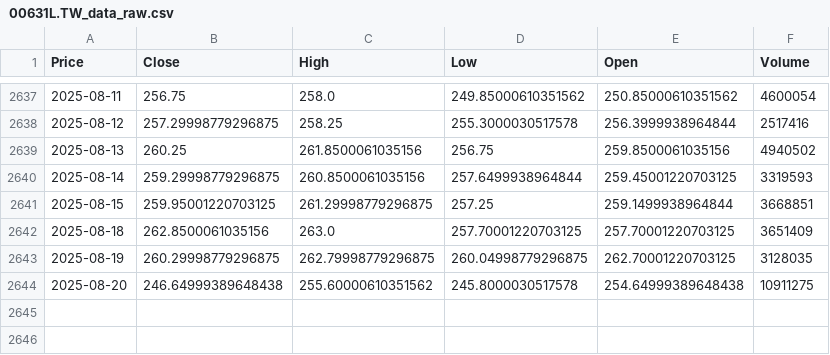
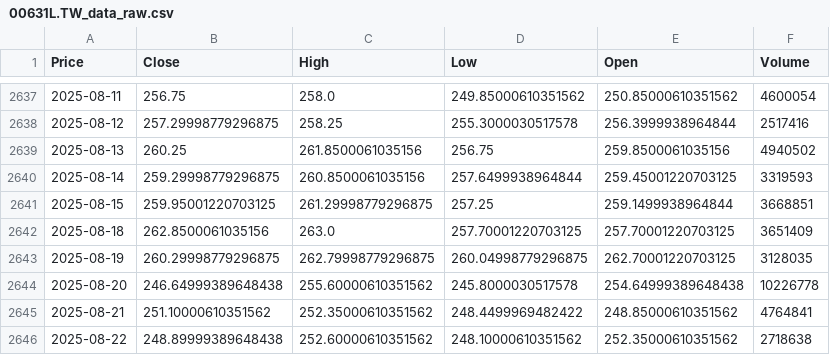
Before and after one commit to NGLemon03/SSS096, a CSV file: data/00631L.TW_data_raw.csv, drawn as a sheet; only a part is shown, gaps mark what is left out; the diff names each change by its address in the sheet, - before the commit and + after, or states it on an @@ line.

```diff
--- a/data/00631L.TW_data_raw.csv
+++ b/data/00631L.TW_data_raw.csv
-F2644 (Volume): 10911275
+F2644 (Volume): 10226778
+row 2645: 2025-08-21 | 251.10000610351562 | 252.35000610351562 | 248.4499969482422 | 248.85000610351562 | 4764841
+row 2646: 2025-08-22 | 248.89999389648438 | 252.60000610351562 | 248.10000610351562 | 252.35000610351562 | 2718638
```
Also changed, not shown: data/2414.TW_data_raw.csv, data/^TWII_data_raw.csv, 38 other files.
